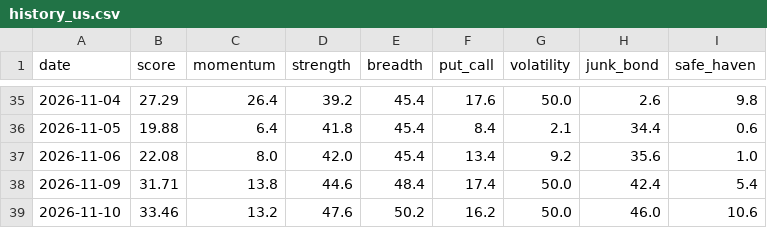
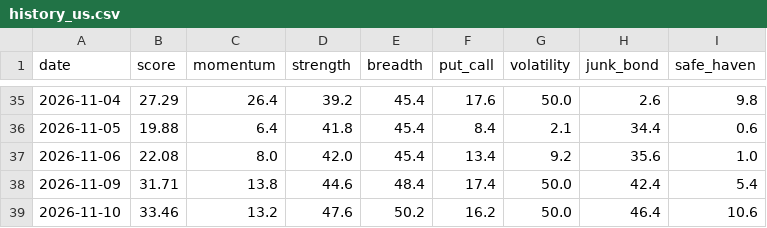
Before and after one commit to plhiroshiiq-spec/Fear-Greed, a CSV file: data/history_us.csv, drawn as a sheet; only a part is shown, gaps mark what is left out.

```diff
--- a/data/history_us.csv
+++ b/data/history_us.csv
@@ -38,2 +38,2 @@ date,score,momentum,strength,breadth,put_call,volatility,junk_bond,safe_haven
 2026-11-09,31.71,13.8,44.6,48.4,17.4,50.0,42.4,5.4
-2026-11-10,33.46,13.2,47.6,50.2,16.2,50.0,46.0,10.6
+2026-11-10,33.46,13.2,47.6,50.2,16.2,50.0,46.4,10.6
```
Also changed, not shown: data/rounding_probe.csv, 2 other files.
